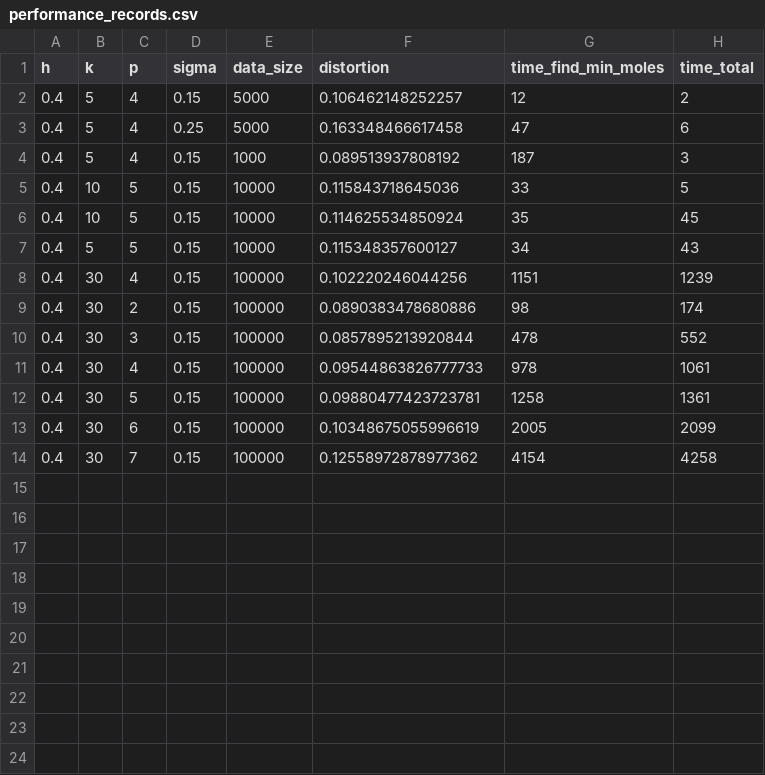
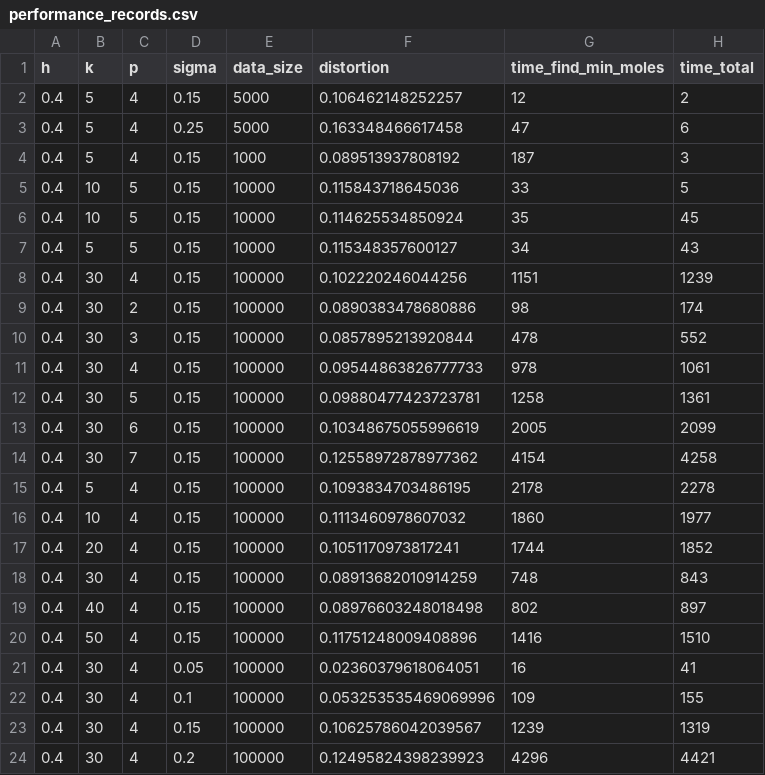
Before and after one commit to ilkayalbayrak/HKP_Coherence, a CSV file: Plots/performance_records.csv, drawn as a sheet.

Commit message:
updated performance_records.csv

```diff
--- a/Plots/performance_records.csv
+++ b/Plots/performance_records.csv
@@ -14 +14,11 @@ h,k,p,sigma,data_size,distortion,time_find_min_moles,time_total
 0.4,30,7,0.15,100000,0.12558972878977362,4154,4258
+0.4,5,4,0.15,100000,0.1093834703486195,2178,2278
+0.4,10,4,0.15,100000,0.1113460978607032,1860,1977
+0.4,20,4,0.15,100000,0.1051170973817241,1744,1852
+0.4,30,4,0.15,100000,0.08913682010914259,748,843
+0.4,40,4,0.15,100000,0.08976603248018498,802,897
+0.4,50,4,0.15,100000,0.11751248009408896,1416,1510
+0.4,30,4,0.05,100000,0.02360379618064051,16,41
+0.4,30,4,0.1,100000,0.053253535469069996,109,155
+0.4,30,4,0.15,100000,0.10625786042039567,1239,1319
+0.4,30,4,0.2,100000,0.12495824398239923,4296,4421
```
Also changed, not shown: 1 other file.
